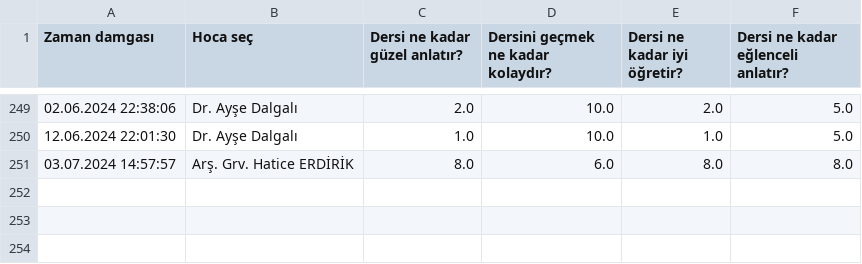
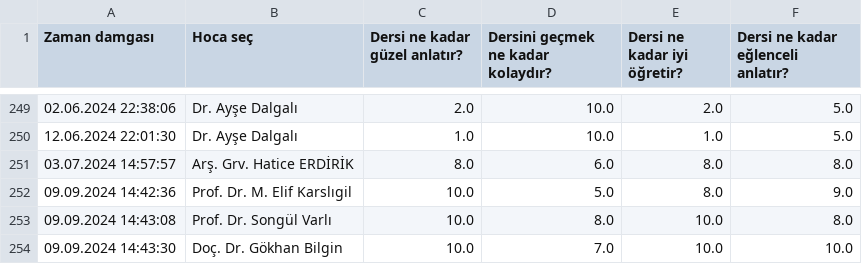
Before and after one commit to baselkelziye/YTU_Bilgisayar_Muhendisligi_Arsiv, a CSV file: readme_olustur/HOCALAR_YILDIZLARI_DOSYASI.csv, drawn as a sheet; only a part is shown, gaps mark what is left out; the diff names each change by its address in the sheet, - before the commit and + after, or states it on an @@ line.

Commit message:
rutin readme güncellemesi

```diff
--- a/readme_olustur/HOCALAR_YILDIZLARI_DOSYASI.csv
+++ b/readme_olustur/HOCALAR_YILDIZLARI_DOSYASI.csv
+row 252: 09.09.2024 14:42:36 | Prof. Dr. M. Elif Karslıgil | 10.0 | 5.0 | 8.0 | 9.0
+row 253: 09.09.2024 14:43:08 | Prof. Dr. Songül Varlı | 10.0 | 8.0 | 10.0 | 8.0
+row 254: 09.09.2024 14:43:30 | Doç. Dr. Gökhan Bilgin | 10.0 | 7.0 | 10.0 | 10.0
```
Also changed, not shown: readme_olustur/DERSLER_YILDIZLARI_DOSYASI.csv, readme_olustur/HOCALAR_YORUMLARI_DOSYASI.csv, 7 other files.
